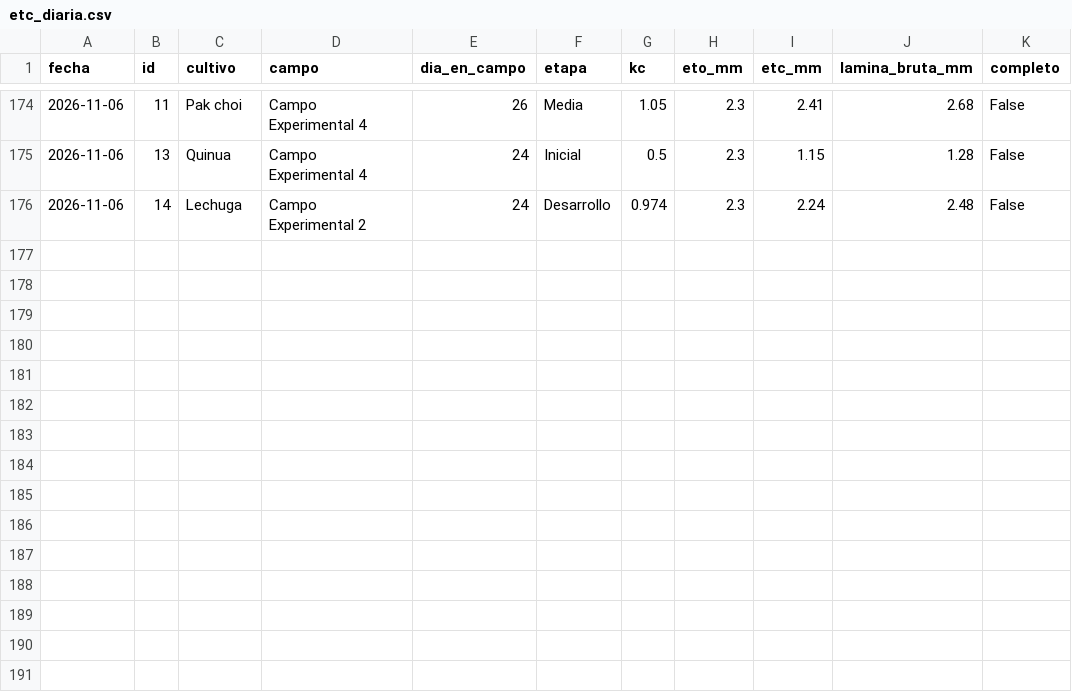
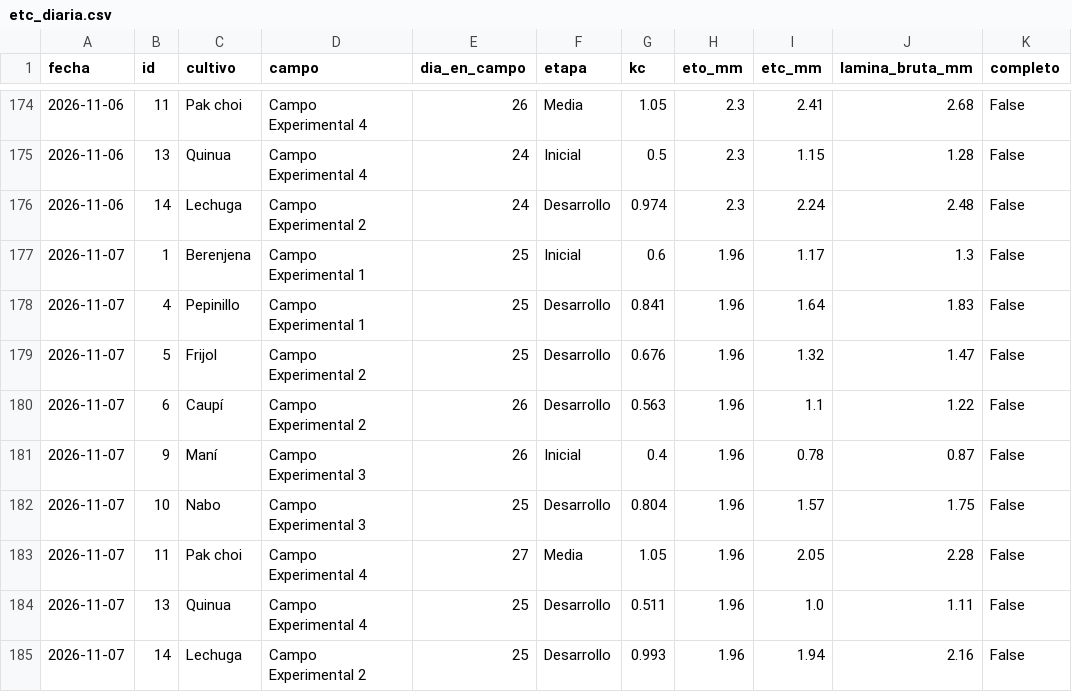
Before and after one commit to JosueValdiviezoS/Cecasp, a CSV file: data/etc_diaria.csv, drawn as a sheet; only a part is shown, gaps mark what is left out; the diff names each change by its address in the sheet, - before the commit and + after, or states it on an @@ line.

```diff
--- a/data/etc_diaria.csv
+++ b/data/etc_diaria.csv
+row 177: 2026-11-07 | 1 | Berenjena | Campo Experimental 1 | 25 | Inicial | 0.6 | 1.96 | 1.17 | 1.3 | False
+row 178: 2026-11-07 | 4 | Pepinillo | Campo Experimental 1 | 25 | Desarrollo | 0.841 | 1.96 | 1.64 | 1.83 | False
+row 179: 2026-11-07 | 5 | Frijol | Campo Experimental 2 | 25 | Desarrollo | 0.676 | 1.96 | 1.32 | 1.47 | False
+row 180: 2026-11-07 | 6 | Caupí | Campo Experimental 2 | 26 | Desarrollo | 0.563 | 1.96 | 1.1 | 1.22 | False
+row 181: 2026-11-07 | 9 | Maní | Campo Experimental 3 | 26 | Inicial | 0.4 | 1.96 | 0.78 | 0.87 | False
+row 182: 2026-11-07 | 10 | Nabo | Campo Experimental 3 | 25 | Desarrollo | 0.804 | 1.96 | 1.57 | 1.75 | False
+row 183: 2026-11-07 | 11 | Pak choi | Campo Experimental 4 | 27 | Media | 1.05 | 1.96 | 2.05 | 2.28 | False
+row 184: 2026-11-07 | 13 | Quinua | Campo Experimental 4 | 25 | Desarrollo | 0.511 | 1.96 | 1.0 | 1.11 | False
+row 185: 2026-11-07 | 14 | Lechuga | Campo Experimental 2 | 25 | Desarrollo | 0.993 | 1.96 | 1.94 | 2.16 | False
```
Also changed, not shown: data/diario.csv, 2 other files.
